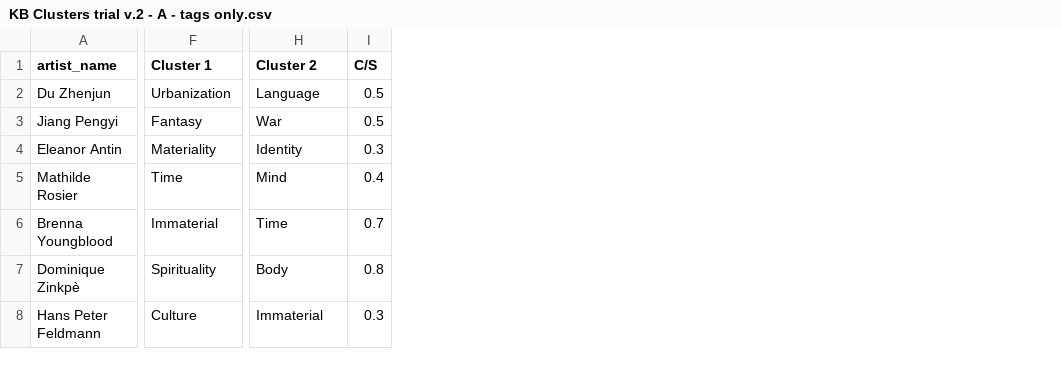
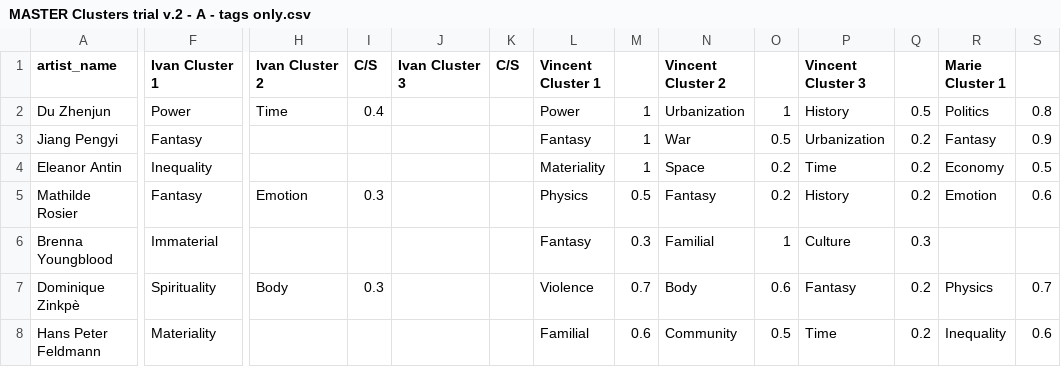
Before and after one commit to darenr/kadist-autotagging, a CSV file: data/MASTER Clusters trial v.2 - A - tags only.csv (was data/KB Clusters trial v.2 - A - tags only.csv), drawn as a sheet; only a part is shown, gaps mark what is left out; the diff covers the shown part only; the diff names each change by its address in the sheet, - before the commit and + after, or states it on an @@ line.

```diff
--- a/data/KB Clusters trial v.2 - A - tags only.csv
+++ b/data/MASTER Clusters trial v.2 - A - tags only.csv
+column J (Ivan Cluster 3), empty
+column K (C/S), empty
+column L (Vincent Cluster 1), rows 2-8: Power | Fantasy | Materiality | Physics | Fantasy | Violence | Familial
+column M, rows 2-8: 1 | 1 | 1 | 0.5 | 0.3 | 0.7 | 0.6
+column N (Vincent Cluster 2), rows 2-8: Urbanization | War | Space | Fantasy | Familial | Body | Community
+column O, rows 2-8: 1 | 0.5 | 0.2 | 0.2 | 1 | 0.6 | 0.5
+column P (Vincent Cluster 3), rows 2-8: History | Urbanization | Time | History | Culture | Fantasy | Time
+column Q, rows 2-8: 0.5 | 0.2 | 0.2 | 0.2 | 0.3 | 0.2 | 0.2
+column R (Marie Cluster 1), rows 2-8: Politics | Fantasy | Economy | Emotion |  | Physics | Inequality
+column S, rows 2-8: 0.8 | 0.9 | 0.5 | 0.6 |  | 0.7 | 0.6
-F1: Cluster 1
+F1: Ivan Cluster 1
-H1: Cluster 2
+H1: Ivan Cluster 2
-F2 (Ivan Cluster 1): Urbanization
+F2 (Ivan Cluster 1): Power
-H2 (Ivan Cluster 2): Language
+H2 (Ivan Cluster 2): Time
-I2 (C/S): 0.5
+I2 (C/S): 0.4
-H3 (Ivan Cluster 2): War
+H3 (Ivan Cluster 2): (empty)
-I3 (C/S): 0.5
+I3 (C/S): (empty)
-F4 (Ivan Cluster 1): Materiality
+F4 (Ivan Cluster 1): Inequality
-H4 (Ivan Cluster 2): Identity
+H4 (Ivan Cluster 2): (empty)
-I4 (C/S): 0.3
+I4 (C/S): (empty)
-F5 (Ivan Cluster 1): Time
+F5 (Ivan Cluster 1): Fantasy
-H5 (Ivan Cluster 2): Mind
+H5 (Ivan Cluster 2): Emotion
-I5 (C/S): 0.4
+I5 (C/S): 0.3
-H6 (Ivan Cluster 2): Time
+H6 (Ivan Cluster 2): (empty)
-I6 (C/S): 0.7
+I6 (C/S): (empty)
-I7 (C/S): 0.8
+I7 (C/S): 0.3
-F8 (Ivan Cluster 1): Culture
+F8 (Ivan Cluster 1): Materiality
-H8 (Ivan Cluster 2): Immaterial
+H8 (Ivan Cluster 2): (empty)
-I8 (C/S): 0.3
+I8 (C/S): (empty)
```
Also changed, not shown: 8 added columns and 61 edited cells elsewhere in this file, data/MASTER Clusters trial v.2 - B - description only.csv, data/MASTER Clusters trial v.2 - Clusters v.2.csv, 3 other files.
